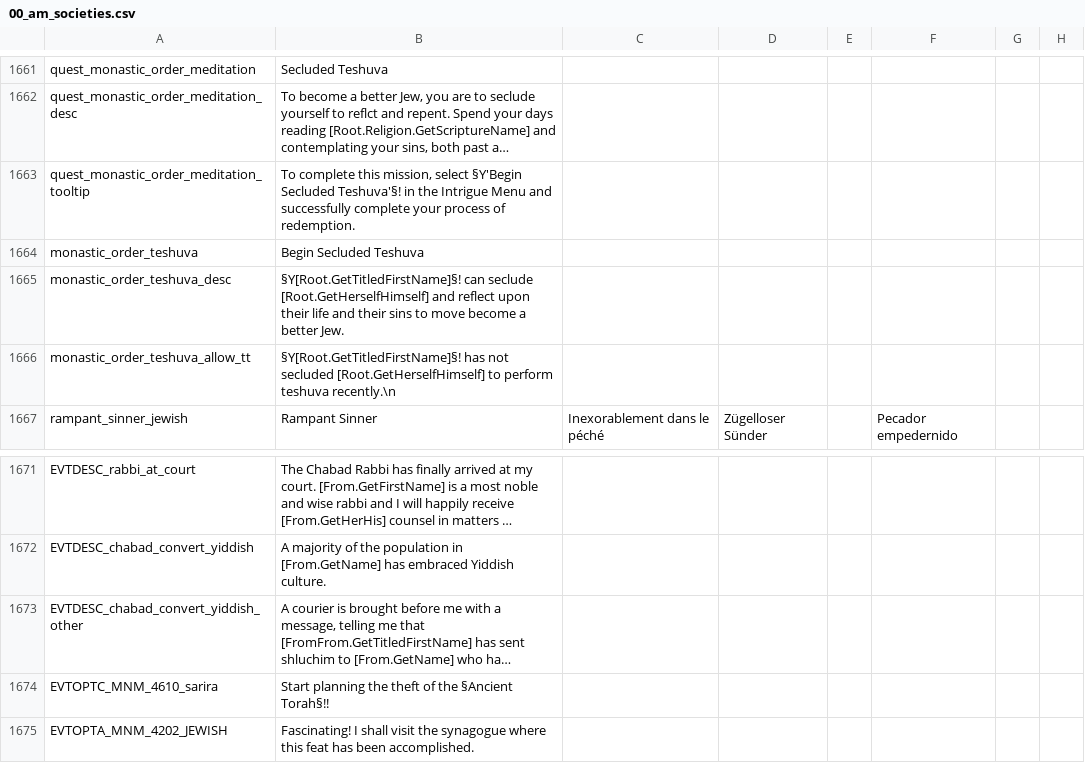
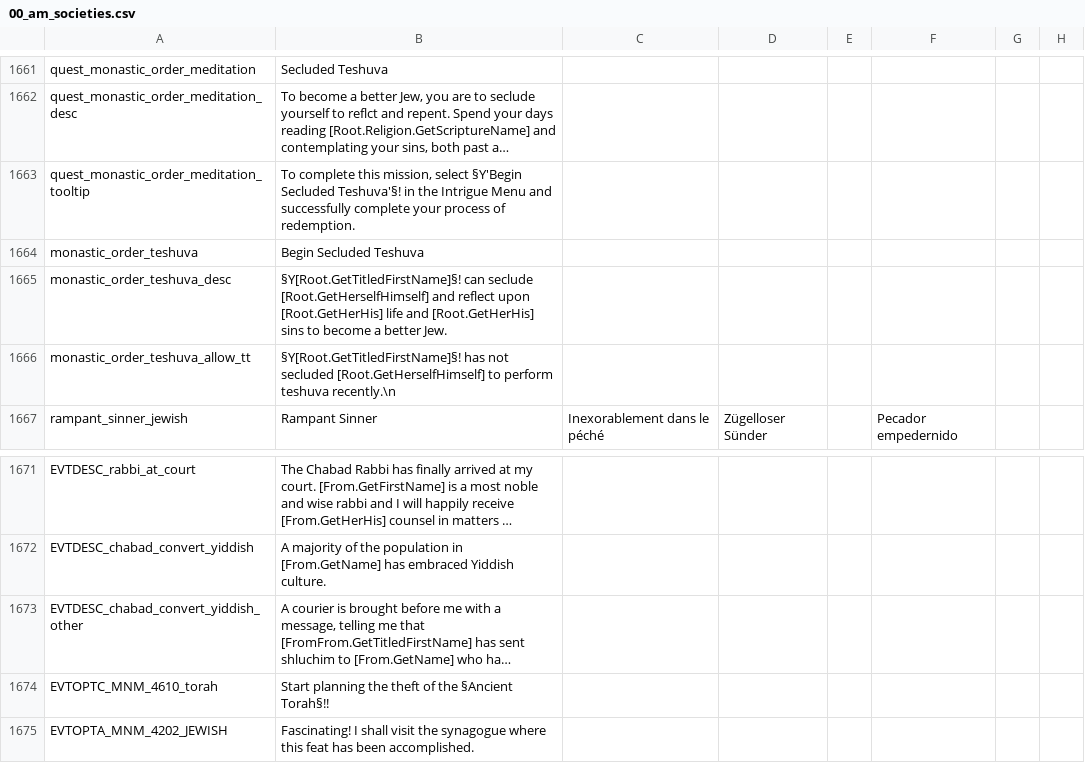
Before and after one commit to Ofaloaf/postapoc, a CSV file: After the End Fan Fork/localisation/00_am_societies.csv, drawn as a sheet; only a part is shown, gaps mark what is left out; long unchanged cells end in …; the diff names each change by its address in the sheet, - before the commit and + after, or states it on an @@ line.

Commit message:
fixed more incorrect localization

```diff
--- a/After the End Fan Fork/localisation/00_am_societies.csv
+++ b/After the End Fan Fork/localisation/00_am_societies.csv
-B1665: …reflect upon their life and their sins to move become a…
+B1665: …reflect upon [Root.GetHerHis] life and [Root.GetHerHis] sins to become a…
-A1674: EVTOPTC_MNM_4610_sarira
+A1674: EVTOPTC_MNM_4610_torah
```
